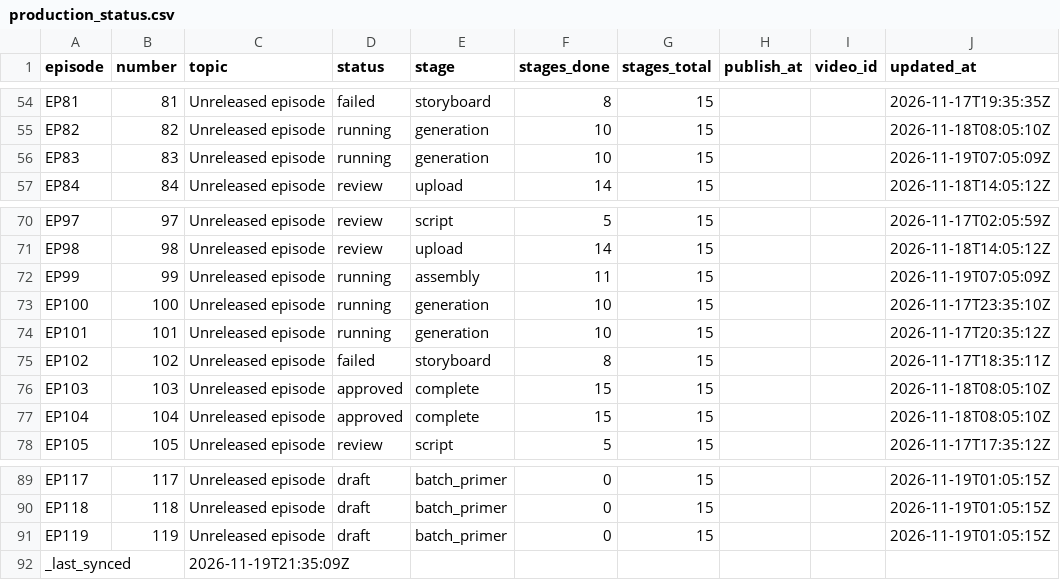
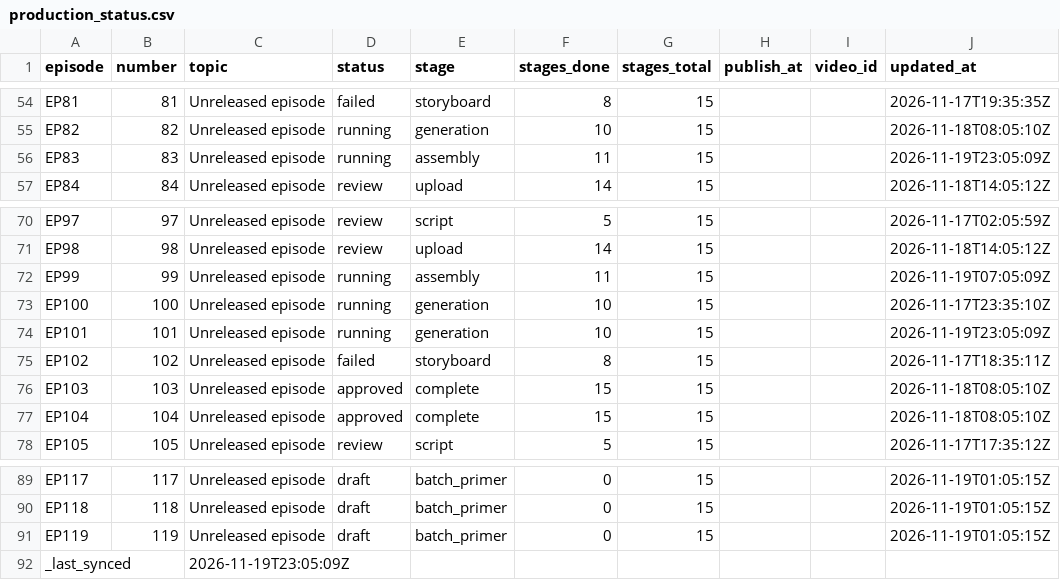
Before and after one commit to Dixon8303/ImaginariumOzone, a CSV file: status/production_status.csv, drawn as a sheet; only a part is shown, gaps mark what is left out.

Commit message:
sync: production status csv

```diff
--- a/status/production_status.csv
+++ b/status/production_status.csv
@@ -55,3 +55,3 @@ EP81,81,Unreleased episode,failed,storyboard,8,15,,,2026-11-17T19:35:35Z
 EP82,82,Unreleased episode,running,generation,10,15,,,2026-11-18T08:05:10Z
-EP83,83,Unreleased episode,running,generation,10,15,,,2026-11-19T07:05:09Z
+EP83,83,Unreleased episode,running,assembly,11,15,,,2026-11-19T23:05:09Z
 EP84,84,Unreleased episode,review,upload,14,15,,,2026-11-18T14:05:12Z
@@ -73,3 +73,3 @@ EP99,99,Unreleased episode,running,assembly,11,15,,,2026-11-19T07:05:09Z
 EP100,100,Unreleased episode,running,generation,10,15,,,2026-11-17T23:35:10Z
-EP101,101,Unreleased episode,running,generation,10,15,,,2026-11-17T20:35:12Z
+EP101,101,Unreleased episode,running,generation,10,15,,,2026-11-19T23:05:09Z
 EP102,102,Unreleased episode,failed,storyboard,8,15,,,2026-11-17T18:35:11Z
@@ -91,2 +91,2 @@ EP118,118,Unreleased episode,draft,batch_primer,0,15,,,2026-11-19T01:05:15Z
 EP119,119,Unreleased episode,draft,batch_primer,0,15,,,2026-11-19T01:05:15Z
-_last_synced,,2026-11-19T21:35:09Z,,,,,,,
+_last_synced,,2026-11-19T23:05:09Z,,,,,,,
```
